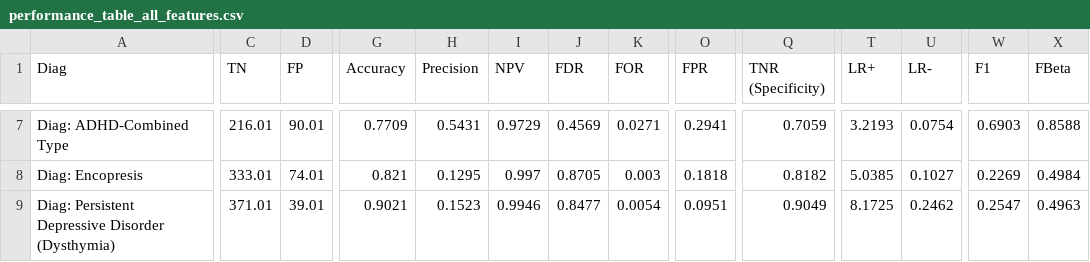
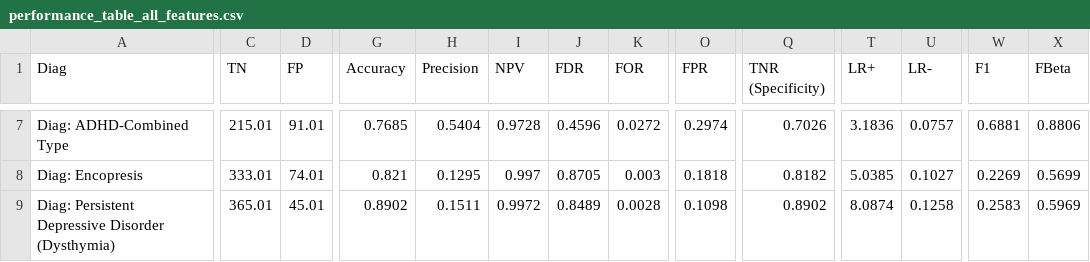
Before and after one commit to charlie42/diagnosis-predictor, a CSV file: reports/performance_table_all_features.csv, drawn as a sheet; only a part is shown, gaps mark what is left out; the diff covers the shown part only; the diff names each change by its address in the sheet, - before the commit and + after, or states it on an @@ line.

```diff
--- a/reports/performance_table_all_features.csv
+++ b/reports/performance_table_all_features.csv
-C7 (TN): 216.01
+C7 (TN): 215.01
-D7 (FP): 90.01
+D7 (FP): 91.01
-G7 (Accuracy): 0.7709
+G7 (Accuracy): 0.7685
-H7 (Precision): 0.5431
+H7 (Precision): 0.5404
-I7 (NPV): 0.9729
+I7 (NPV): 0.9728
-J7 (FDR): 0.4569
+J7 (FDR): 0.4596
-K7 (FOR): 0.0271
+K7 (FOR): 0.0272
-O7 (FPR): 0.2941
+O7 (FPR): 0.2974
-Q7 (TNR (Specificity)): 0.7059
+Q7 (TNR (Specificity)): 0.7026
-T7 (LR+): 3.2193
+T7 (LR+): 3.1836
-U7 (LR-): 0.0754
+U7 (LR-): 0.0757
-W7 (F1): 0.6903
+W7 (F1): 0.6881
-X7 (FBeta): 0.8588
+X7 (FBeta): 0.8806
-X8 (FBeta): 0.4984
+X8 (FBeta): 0.5699
-C9 (TN): 371.01
+C9 (TN): 365.01
-D9 (FP): 39.01
+D9 (FP): 45.01
-G9 (Accuracy): 0.9021
+G9 (Accuracy): 0.8902
-H9 (Precision): 0.1523
+H9 (Precision): 0.1511
-I9 (NPV): 0.9946
+I9 (NPV): 0.9972
-J9 (FDR): 0.8477
+J9 (FDR): 0.8489
-K9 (FOR): 0.0054
+K9 (FOR): 0.0028
-O9 (FPR): 0.0951
+O9 (FPR): 0.1098
-Q9 (TNR (Specificity)): 0.9049
+Q9 (TNR (Specificity)): 0.8902
-T9 (LR+): 8.1725
+T9 (LR+): 8.0874
-U9 (LR-): 0.2462
+U9 (LR-): 0.1258
-W9 (F1): 0.2547
+W9 (F1): 0.2583
-X9 (FBeta): 0.4963
+X9 (FBeta): 0.5969
```
Also changed, not shown: 1 added row, 1 removed row and 82 edited cells elsewhere in this file, 2 other files.
